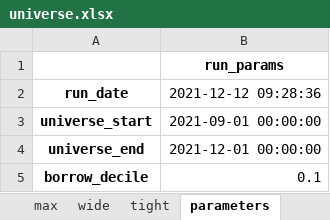
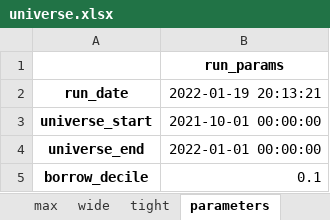
Before and after one commit to hhchhchhchhc/DynamicHedgeBacktest, an Excel workbook: DerivativeArbitrage/Runtime/configs/universe.xlsx, sheet parameters, drawn as a sheet; values as stored, in another font and other column widths than the file's, no borders; the diff names each change by its address in the sheet, - before the commit and + after, or states it on an @@ line.

```diff
--- a/DerivativeArbitrage/Runtime/configs/universe.xlsx (sheet parameters)
+++ b/DerivativeArbitrage/Runtime/configs/universe.xlsx (sheet parameters)
-B2: 2021-12-12 09:28:36
+B2: 2022-01-19 20:13:21
-B3: 2021-09-01 00:00:00
+B3: 2021-10-01 00:00:00
-B4: 2021-12-01 00:00:00
+B4: 2022-01-01 00:00:00
```
Also changed, not shown: sheet max, sheet wide, sheet tight, 4 other files.
